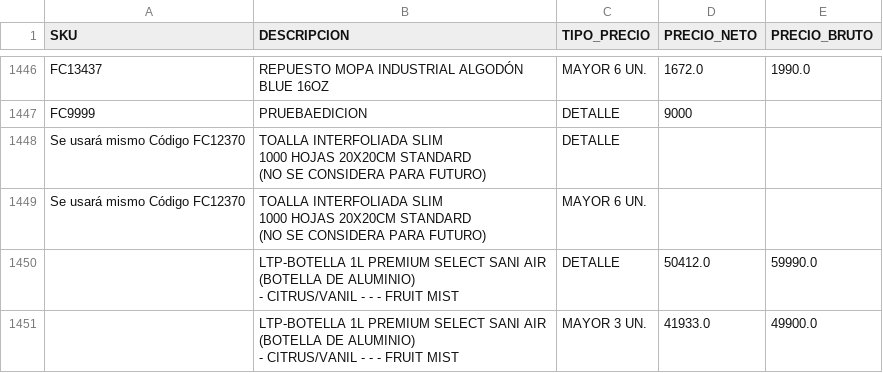
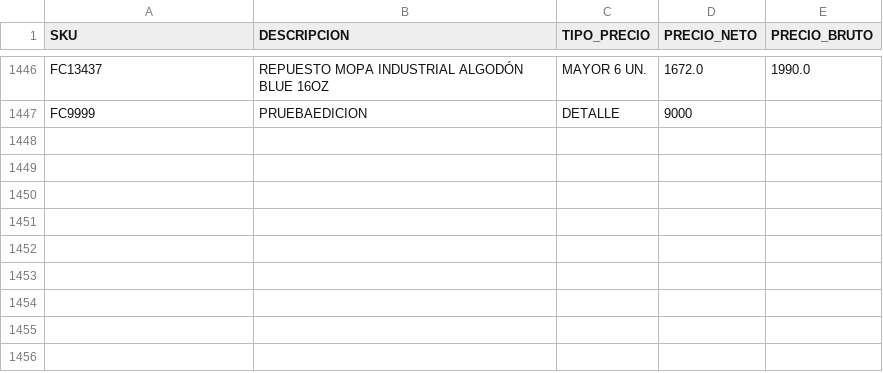
Before and after one commit to leonardo7512/CORRECTORPRECIOS, a CSV file: 2708CATALOGO_ACTUALIZADO3.csv, drawn as a sheet; only a part is shown, gaps mark what is left out; ↵ is a line break in a cell; the diff names each change by its address in the sheet, - before the commit and + after, or states it on an @@ line.

Commit message:
Update 2708CATALOGO_ACTUALIZADO3.csv

```diff
--- a/2708CATALOGO_ACTUALIZADO3.csv
+++ b/2708CATALOGO_ACTUALIZADO3.csv
-row 1448: Se usará mismo Código FC12370 | TOALLA INTERFOLIADA SLIM ↵ 1000 HOJAS 20X20CM STANDARD ↵ (NO SE CONSIDERA PARA FUTURO) | DETALLE
-row 1449: Se usará mismo Código FC12370 | TOALLA INTERFOLIADA SLIM ↵ 1000 HOJAS 20X20CM STANDARD ↵ (NO SE CONSIDERA PARA FUTURO) | MAYOR 6 UN.
-row 1450:  | LTP-BOTELLA 1L PREMIUM SELECT SANI AIR (BOTELLA DE ALUMINIO) ↵ - CITRUS/VANIL - - - FRUIT MIST | DETALLE | 50412.0 | 59990.0
-row 1451:  | LTP-BOTELLA 1L PREMIUM SELECT SANI AIR (BOTELLA DE ALUMINIO) ↵ - CITRUS/VANIL - - - FRUIT MIST | MAYOR 3 UN. | 41933.0 | 49900.0
```
